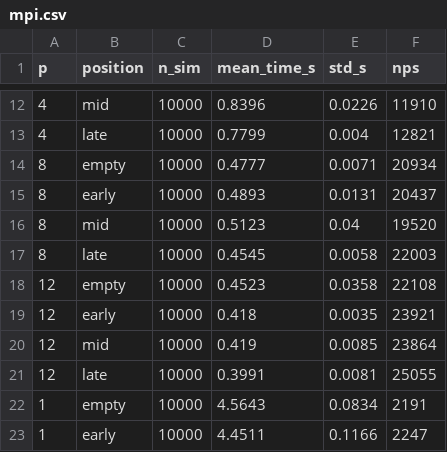
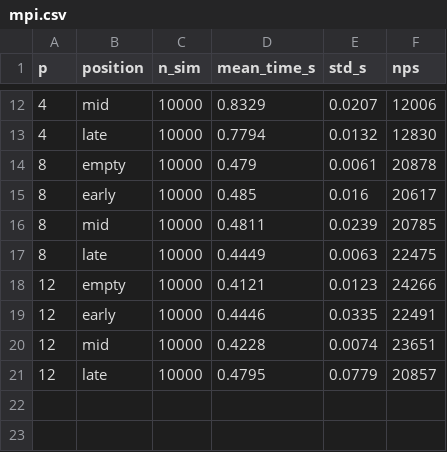
Before and after one commit to zinat28/gomoku-mcts, a CSV file: results/mpi.csv, drawn as a sheet; only a part is shown, gaps mark what is left out; the diff covers the shown part only.

```diff
--- a/results/mpi.csv
+++ b/results/mpi.csv
@@ -12,12 +12,10 @@ p,position,n_sim,mean_time_s,std_s,nps
-4,mid,10000,0.8396,0.0226,11910
-4,late,10000,0.7799,0.004,12821
-8,empty,10000,0.4777,0.0071,20934
-8,early,10000,0.4893,0.0131,20437
-8,mid,10000,0.5123,0.04,19520
-8,late,10000,0.4545,0.0058,22003
-12,empty,10000,0.4523,0.0358,22108
-12,early,10000,0.418,0.0035,23921
-12,mid,10000,0.419,0.0085,23864
-12,late,10000,0.3991,0.0081,25055
-1,empty,10000,4.5643,0.0834,2191
-1,early,10000,4.4511,0.1166,2247
+4,mid,10000,0.8329,0.0207,12006
+4,late,10000,0.7794,0.0132,12830
+8,empty,10000,0.479,0.0061,20878
+8,early,10000,0.485,0.016,20617
+8,mid,10000,0.4811,0.0239,20785
+8,late,10000,0.4449,0.0063,22475
+12,empty,10000,0.4121,0.0123,24266
+12,early,10000,0.4446,0.0335,22491
+12,mid,10000,0.4228,0.0074,23651
+12,late,10000,0.4795,0.0779,20857
```
Also changed, not shown: 10 removed rows and 30 edited cells elsewhere in this file, results/master.csv, results/mp.csv, 4 other files.
